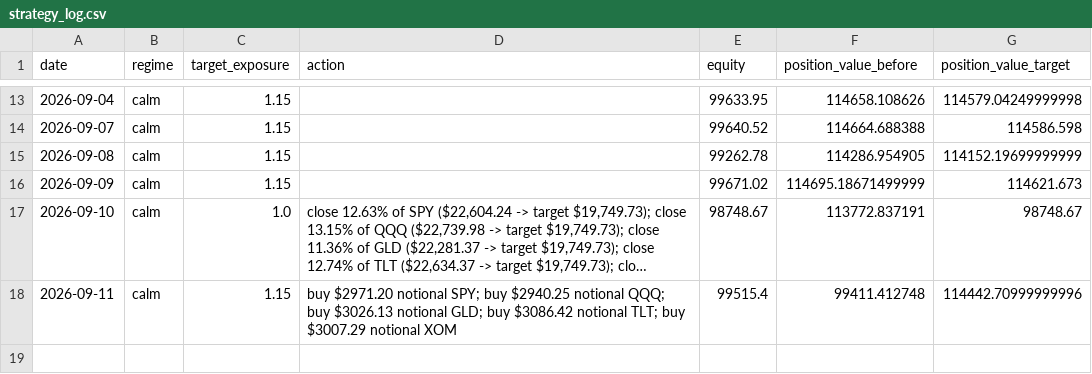
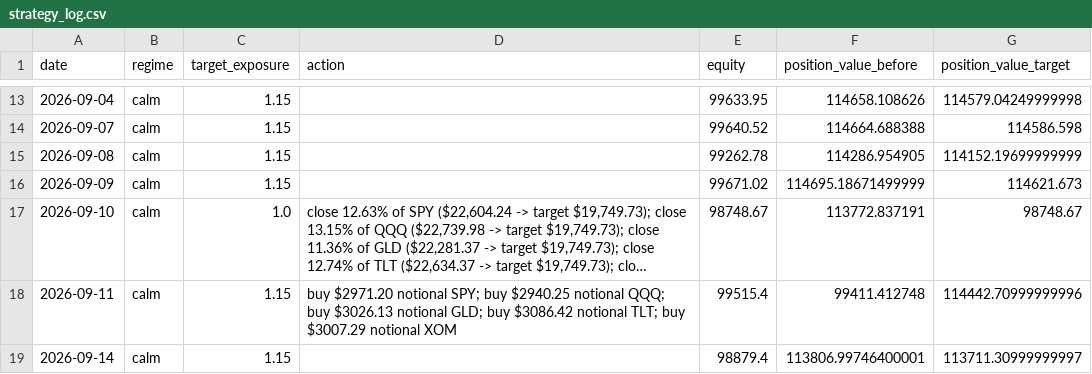
Before and after one commit to pascalburki/regime-strategy-paper-trading, a CSV file: strategy_log.csv, drawn as a sheet; only a part is shown, gaps mark what is left out; long unchanged cells end in …; the diff names each change by its address in the sheet, - before the commit and + after, or states it on an @@ line.

```diff
--- a/strategy_log.csv
+++ b/strategy_log.csv
+row 19: 2026-09-14 | calm | 1.15 |  | 98879.4 | 113806.99746400001 | 113711.30999999997
```
